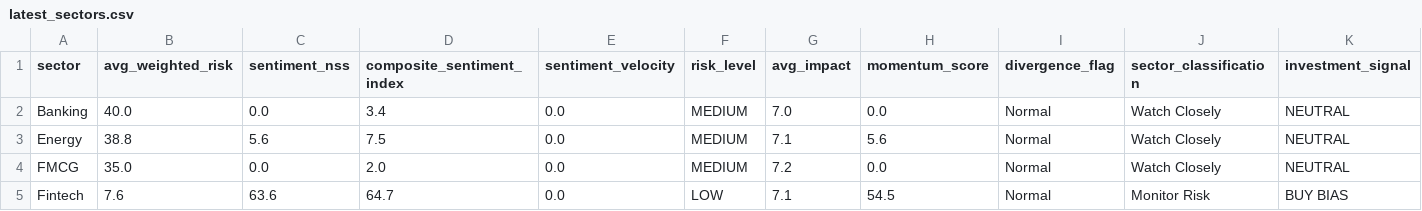
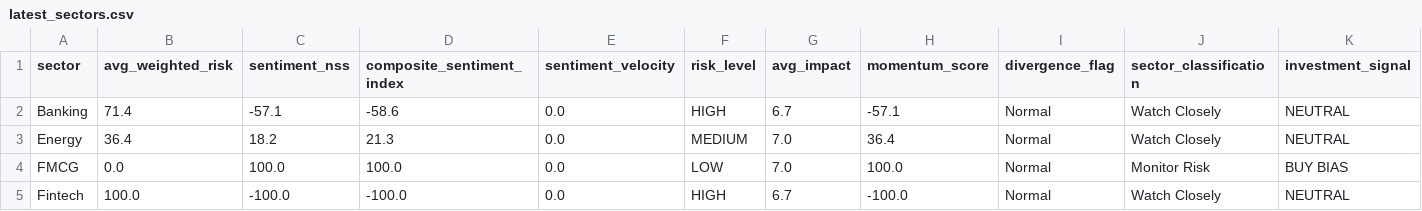
Before and after one commit to SatyamSk/MarketPulseAIData, a CSV file: latest_sectors.csv, drawn as a sheet; only a part is shown; the diff covers the shown part only.

Commit message:
Update sectors 2026-04-03T11:07:39.062291+05:30

```diff
--- a/latest_sectors.csv
+++ b/latest_sectors.csv
@@ -1,5 +1,5 @@
 sector,avg_weighted_risk,sentiment_nss,composite_sentiment_index,sentiment_velocity,risk_level,avg_impact,momentum_score,divergence_flag,sector_classification,investment_signal
-Banking,40.0,0.0,3.4,0.0,MEDIUM,7.0,0.0,Normal,Watch Closely,NEUTRAL
-Energy,38.8,5.6,7.5,0.0,MEDIUM,7.1,5.6,Normal,Watch Closely,NEUTRAL
-FMCG,35.0,0.0,2.0,0.0,MEDIUM,7.2,0.0,Normal,Watch Closely,NEUTRAL
-Fintech,7.6,63.6,64.7,0.0,LOW,7.1,54.5,Normal,Monitor Risk,BUY BIAS
+Banking,71.4,-57.1,-58.6,0.0,HIGH,6.7,-57.1,Normal,Watch Closely,NEUTRAL
+Energy,36.4,18.2,21.3,0.0,MEDIUM,7.0,36.4,Normal,Watch Closely,NEUTRAL
+FMCG,0.0,100.0,100.0,0.0,LOW,7.0,100.0,Normal,Monitor Risk,BUY BIAS
+Fintech,100.0,-100.0,-100.0,0.0,HIGH,6.7,-100.0,Normal,Watch Closely,NEUTRAL
```
Also changed, not shown: 39 edited cells elsewhere in this file.
